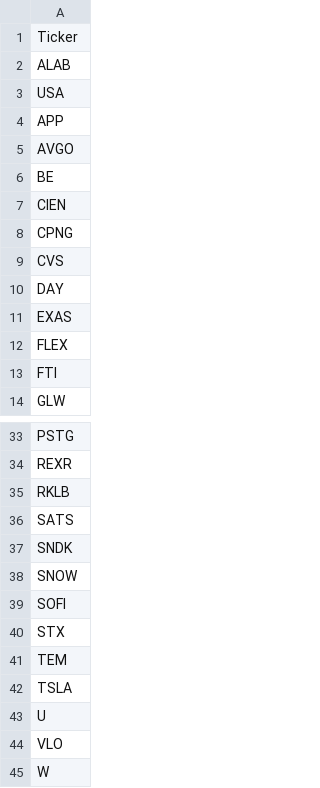
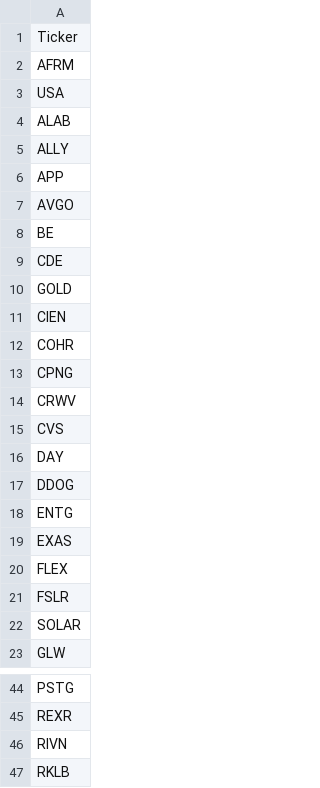
Before and after one commit to mpincus/SwingScannerWatchlist-GPT, a CSV file: breakouts.csv, drawn as a sheet; only a part is shown, gaps mark what is left out; the shorter side is filled out with more unchanged rows; the diff covers the shown part only.

```diff
--- a/breakouts.csv
+++ b/breakouts.csv
@@ -1,4 +1,6 @@
 Ticker
+AFRM
+USA
 ALAB
-USA
+ALLY
 APP
@@ -6,9 +8,16 @@ AVGO
 BE
+CDE
+GOLD
 CIEN
+COHR
 CPNG
+CRWV
 CVS
 DAY
+DDOG
+ENTG
 EXAS
 FLEX
-FTI
+FSLR
+SOLAR
 GLW
@@ -34,2 +45,3 @@ PSTG
 REXR
+RIVN
 RKLB
```
Also changed, not shown: 5 added rows and 1 removed row elsewhere in this file, combined_watchlist.csv, overbought.csv, 2 other files.
